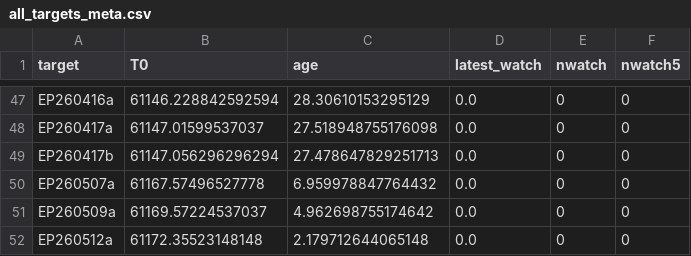
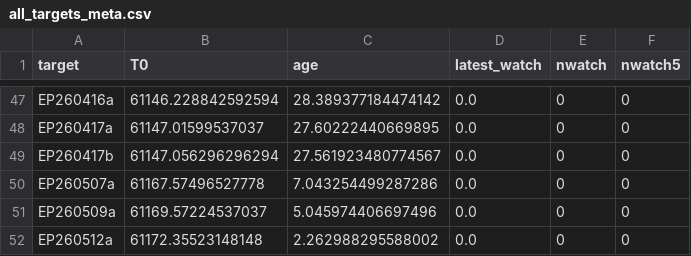
Before and after one commit to LAujust/Follow_up, a CSV file: results/all_targets_meta.csv, drawn as a sheet; only a part is shown, gaps mark what is left out; the diff covers the shown part only; the diff names each change by its address in the sheet, - before the commit and + after, or states it on an @@ line.

```diff
--- a/results/all_targets_meta.csv
+++ b/results/all_targets_meta.csv
-C47 (age): 28.30610153295129
+C47 (age): 28.389377184474142
-C48 (age): 27.518948755176098
+C48 (age): 27.60222440669895
-C49 (age): 27.478647829251713
+C49 (age): 27.561923480774567
-C50 (age): 6.959978847764432
+C50 (age): 7.043254499287286
-C51 (age): 4.962698755174642
+C51 (age): 5.045974406697496
-C52 (age): 2.179712644065148
+C52 (age): 2.262988295588002
```
Also changed, not shown: 64 edited cells elsewhere in this file, 31 other files.
